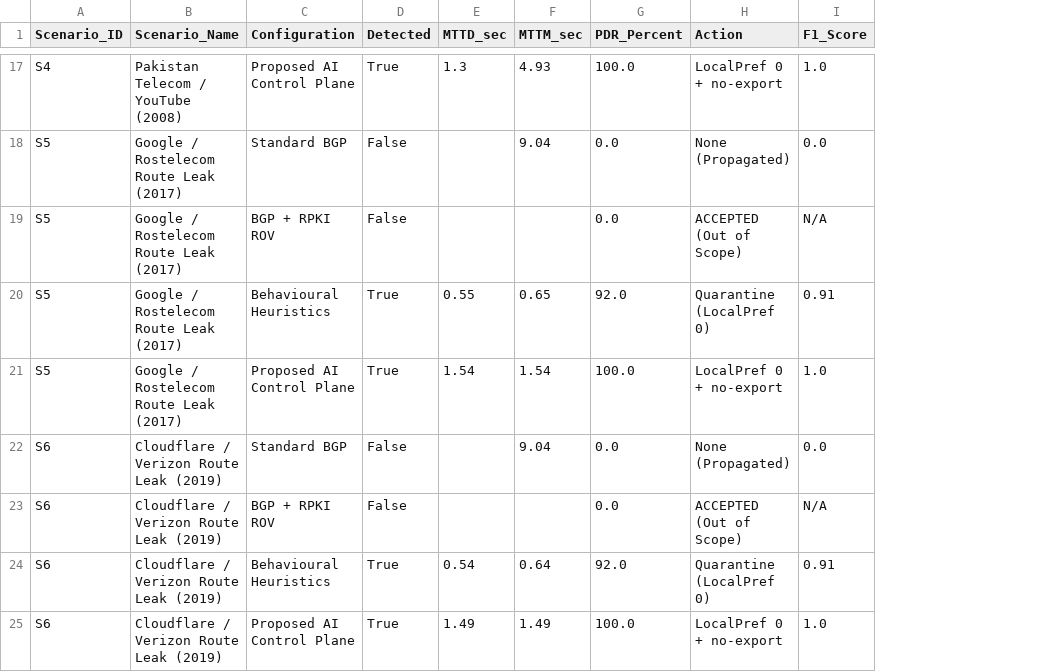
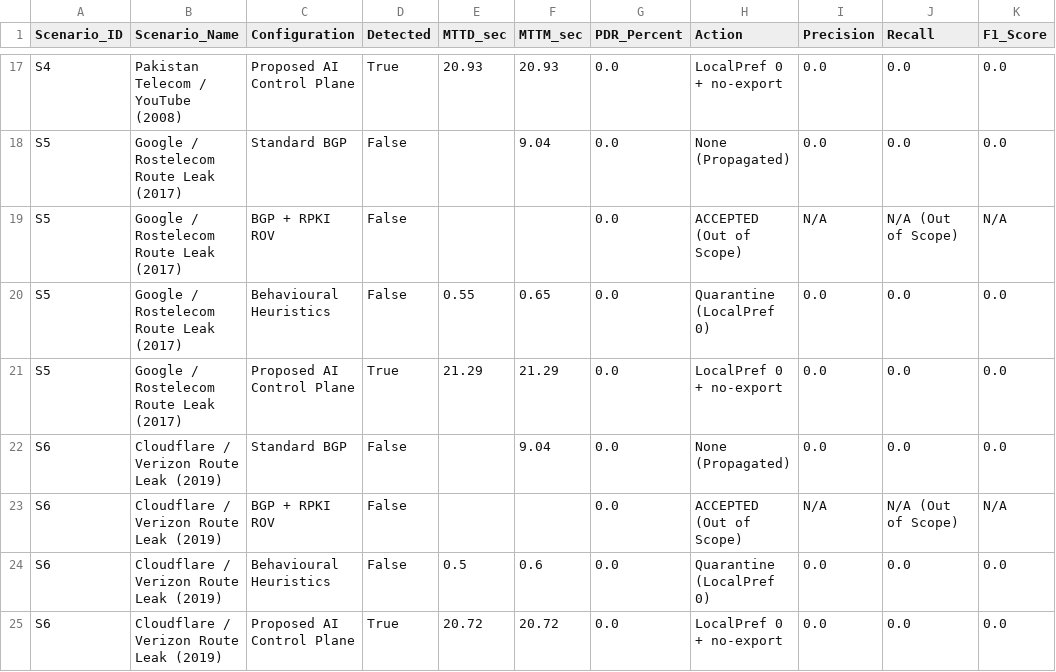
Before and after one commit to Sudalai-kumar/AI-Enhanced-BGP, a CSV file: experiments/results/attack_evaluation_results.csv, drawn as a sheet; only a part is shown, gaps mark what is left out; addresses are those after the commit; the diff covers the shown part only; the diff names each change by its address in the sheet, - before the commit and + after, or states it on an @@ line.

```diff
--- a/experiments/results/attack_evaluation_results.csv
+++ b/experiments/results/attack_evaluation_results.csv
+column I (Precision), rows 17-25: 0.0 | 0.0 | N/A | 0.0 | 0.0 | 0.0 | N/A | 0.0 | 0.0
+column J (Recall), rows 17-25: 0.0 | 0.0 | N/A (Out of Scope) | 0.0 | 0.0 | 0.0 | N/A (Out of Scope) | 0.0 | 0.0
-E17 (MTTD_sec): 1.3
+E17 (MTTD_sec): 20.93
-F17 (MTTM_sec): 4.93
+F17 (MTTM_sec): 20.93
-G17 (PDR_Percent): 100.0
+G17 (PDR_Percent): 0.0
-K17 (F1_Score): 1.0
+K17 (F1_Score): 0.0
-D20 (Detected): True
+D20 (Detected): False
-G20 (PDR_Percent): 92.0
+G20 (PDR_Percent): 0.0
-K20 (F1_Score): 0.91
+K20 (F1_Score): 0.0
-E21 (MTTD_sec): 1.54
+E21 (MTTD_sec): 21.29
-F21 (MTTM_sec): 1.54
+F21 (MTTM_sec): 21.29
-G21 (PDR_Percent): 100.0
+G21 (PDR_Percent): 0.0
-K21 (F1_Score): 1.0
+K21 (F1_Score): 0.0
-D24 (Detected): True
+D24 (Detected): False
-E24 (MTTD_sec): 0.54
+E24 (MTTD_sec): 0.5
-F24 (MTTM_sec): 0.64
+F24 (MTTM_sec): 0.6
-G24 (PDR_Percent): 92.0
+G24 (PDR_Percent): 0.0
-K24 (F1_Score): 0.91
+K24 (F1_Score): 0.0
-E25 (MTTD_sec): 1.49
+E25 (MTTD_sec): 20.72
-F25 (MTTM_sec): 1.49
+F25 (MTTM_sec): 20.72
-G25 (PDR_Percent): 100.0
+G25 (PDR_Percent): 0.0
-K25 (F1_Score): 1.0
+K25 (F1_Score): 0.0
```
Also changed, not shown: 30 edited cells elsewhere in this file, 29 other files.
